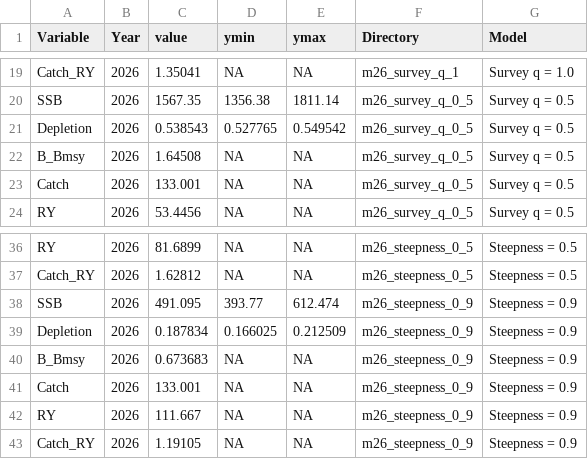
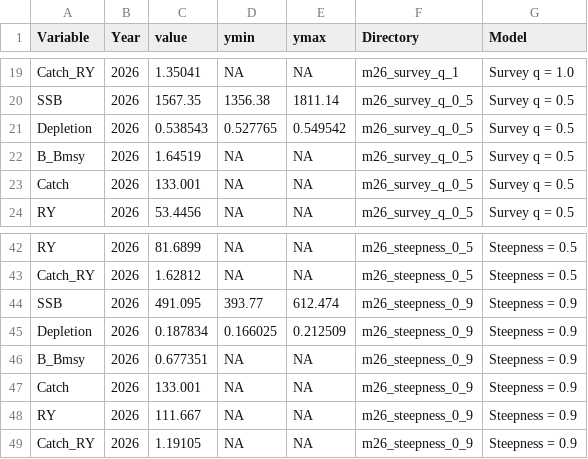
Before and after one commit to jimianelli/NamibianHake, a CSV file: reports/key_results_2026.csv, drawn as a sheet; only a part is shown, gaps mark what is left out; the diff covers the shown part only.

```diff
--- a/reports/key_results_2026.csv
+++ b/reports/key_results_2026.csv
@@ -21,3 +21,3 @@
 "Depletion",2026,0.538543,0.527765,0.549542,"m26_survey_q_0_5","Survey q = 0.5"
-"B_Bmsy",2026,1.64508,NA,NA,"m26_survey_q_0_5","Survey q = 0.5"
+"B_Bmsy",2026,1.64519,NA,NA,"m26_survey_q_0_5","Survey q = 0.5"
 "Catch",2026,133.001,NA,NA,"m26_survey_q_0_5","Survey q = 0.5"
@@ -39,3 +45,3 @@
 "Depletion",2026,0.187834,0.166025,0.212509,"m26_steepness_0_9","Steepness = 0.9"
-"B_Bmsy",2026,0.673683,NA,NA,"m26_steepness_0_9","Steepness = 0.9"
+"B_Bmsy",2026,0.677351,NA,NA,"m26_steepness_0_9","Steepness = 0.9"
 "Catch",2026,133.001,NA,NA,"m26_steepness_0_9","Steepness = 0.9"
```
Also changed, not shown: 6 added rows and 5 edited cells elsewhere in this file, mods/m26_dome_selectivity/nh_out.csv, mods/m26_steepness_0_9/nh_out.csv, 13 other files.
